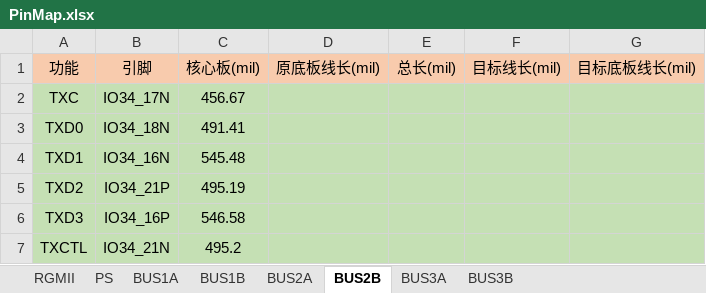
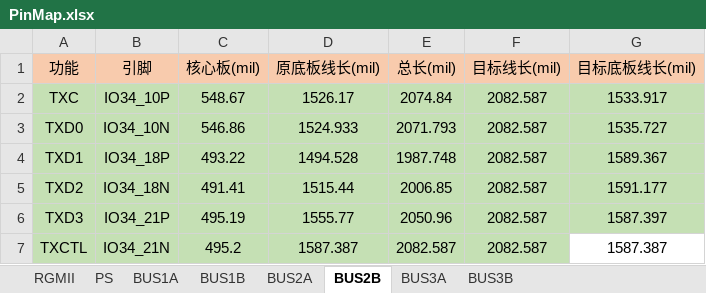
Before and after one commit to liulizhi1031/MyOECU, an Excel workbook: doc/PinMap.xlsx, sheet BUS2B, drawn as a sheet; only a part is shown; values as stored, in another font and other column widths than the file's, no borders; the diff covers the shown part only; the diff names each change by its address in the sheet, - before the commit and + after, or states it on an @@ line.

```diff
--- a/doc/PinMap.xlsx (sheet BUS2B)
+++ b/doc/PinMap.xlsx (sheet BUS2B)
-B2 (引脚): IO34_17N
+B2 (引脚): IO34_10P
-C2 (核心板(mil)): 456.67
+C2 (核心板(mil)): 548.67
-D2 (原底板线长(mil)): (empty)
+D2 (原底板线长(mil)): 1526.17
-E2 (总长(mil)): (empty)
+E2 (总长(mil)): 2074.84
-F2:F7 (目标线长(mil)): (empty)
+F2:F7 (目标线长(mil)): 2082.587
-G2 (目标底板线长(mil)): (empty)
+G2 (目标底板线长(mil)): 1533.917
-B3 (引脚): IO34_18N
+B3 (引脚): IO34_10N
-C3 (核心板(mil)): 491.41
+C3 (核心板(mil)): 546.86
-D3 (原底板线长(mil)): (empty)
+D3 (原底板线长(mil)): 1524.933
-E3 (总长(mil)): (empty)
+E3 (总长(mil)): 2071.793
-G3 (目标底板线长(mil)): (empty)
+G3 (目标底板线长(mil)): 1535.727
-B4 (引脚): IO34_16N
+B4 (引脚): IO34_18P
-C4 (核心板(mil)): 545.48
+C4 (核心板(mil)): 493.22
-D4 (原底板线长(mil)): (empty)
+D4 (原底板线长(mil)): 1494.528
-E4 (总长(mil)): (empty)
+E4 (总长(mil)): 1987.748
-G4 (目标底板线长(mil)): (empty)
+G4 (目标底板线长(mil)): 1589.367
-B5 (引脚): IO34_21P
+B5 (引脚): IO34_18N
-C5 (核心板(mil)): 495.19
+C5 (核心板(mil)): 491.41
-D5 (原底板线长(mil)): (empty)
+D5 (原底板线长(mil)): 1515.44
-E5 (总长(mil)): (empty)
+E5 (总长(mil)): 2006.85
-G5 (目标底板线长(mil)): (empty)
+G5 (目标底板线长(mil)): 1591.177
-B6 (引脚): IO34_16P
+B6 (引脚): IO34_21P
-C6 (核心板(mil)): 546.58
+C6 (核心板(mil)): 495.19
-D6 (原底板线长(mil)): (empty)
+D6 (原底板线长(mil)): 1555.77
-E6 (总长(mil)): (empty)
+E6 (总长(mil)): 2050.96
-G6 (目标底板线长(mil)): (empty)
+G6 (目标底板线长(mil)): 1587.397
-D7 (原底板线长(mil)): (empty)
+D7 (原底板线长(mil)): 1587.387
-E7 (总长(mil)): (empty)
+E7 (总长(mil)): 2082.587
-G7 (目标底板线长(mil)): (empty)
+G7 (目标底板线长(mil)): 1587.387
-G7 fill: #C5E0B4
+G7 fill: none
```
Also changed, not shown: 42 edited cells and cell formats elsewhere in this sheet, sheet BUS3A, sheet BUS2A, sheet RGMII, 5 other files.
